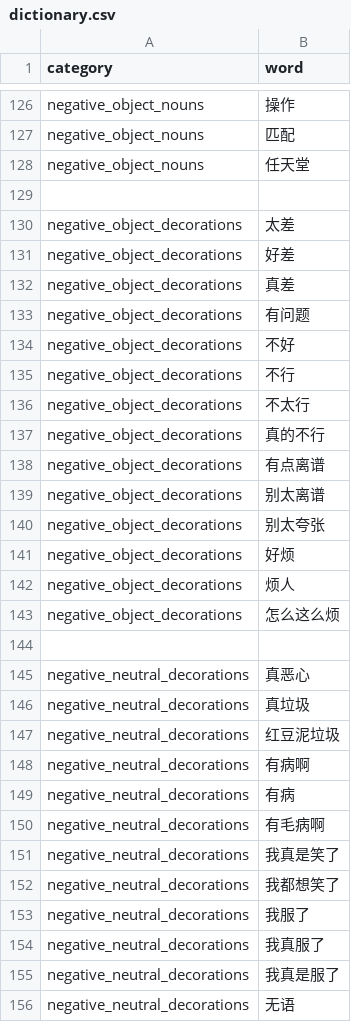
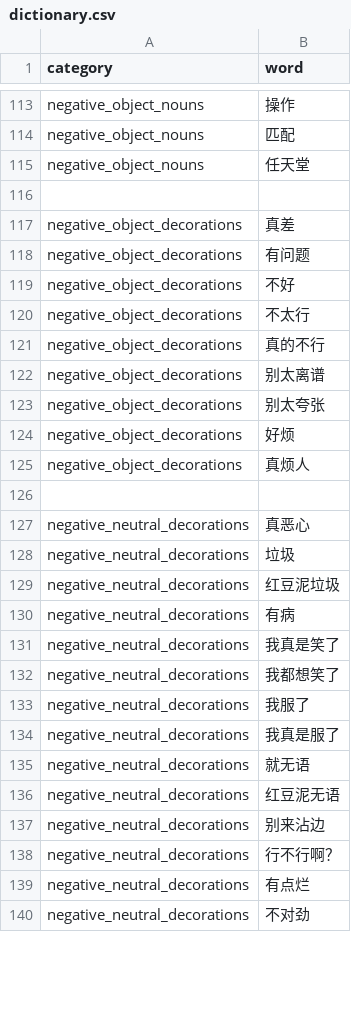
Before and after one commit to Diudiu-wl/excuse-generator, a CSV file: public/dictionary.csv, drawn as a sheet; only a part is shown, gaps mark what is left out; the shorter side is filled out with more unchanged rows; the diff covers the shown part only.

```diff
--- a/public/dictionary.csv
+++ b/public/dictionary.csv
@@ -129,4 +116,2 @@ negative_object_nouns, 任天堂
 
-negative_object_decorations, 太差
-negative_object_decorations, 好差
 negative_object_decorations, 真差
@@ -134,6 +119,4 @@ negative_object_decorations, 有问题
 negative_object_decorations, 不好
-negative_object_decorations, 不行
 negative_object_decorations, 不太行
 negative_object_decorations, 真的不行
-negative_object_decorations, 有点离谱
 negative_object_decorations, 别太离谱
@@ -141,11 +124,8 @@ negative_object_decorations, 别太夸张
 negative_object_decorations, 好烦
-negative_object_decorations, 烦人
-negative_object_decorations, 怎么这么烦
+negative_object_decorations, 真烦人
 
 negative_neutral_decorations, 真恶心
-negative_neutral_decorations, 真垃圾
+negative_neutral_decorations, 垃圾
 negative_neutral_decorations, 红豆泥垃圾
-negative_neutral_decorations, 有病啊
 negative_neutral_decorations, 有病
-negative_neutral_decorations, 有毛病啊
 negative_neutral_decorations, 我真是笑了
@@ -153,4 +133,3 @@ negative_neutral_decorations, 我都想笑了
 negative_neutral_decorations, 我服了
-negative_neutral_decorations, 我真服了
 negative_neutral_decorations, 我真是服了
-negative_neutral_decorations, 无语
+negative_neutral_decorations, 就无语
```
Also changed, not shown: 3 added rows, 17 removed rows and 13 edited cells elsewhere in this file, 3 other files.
